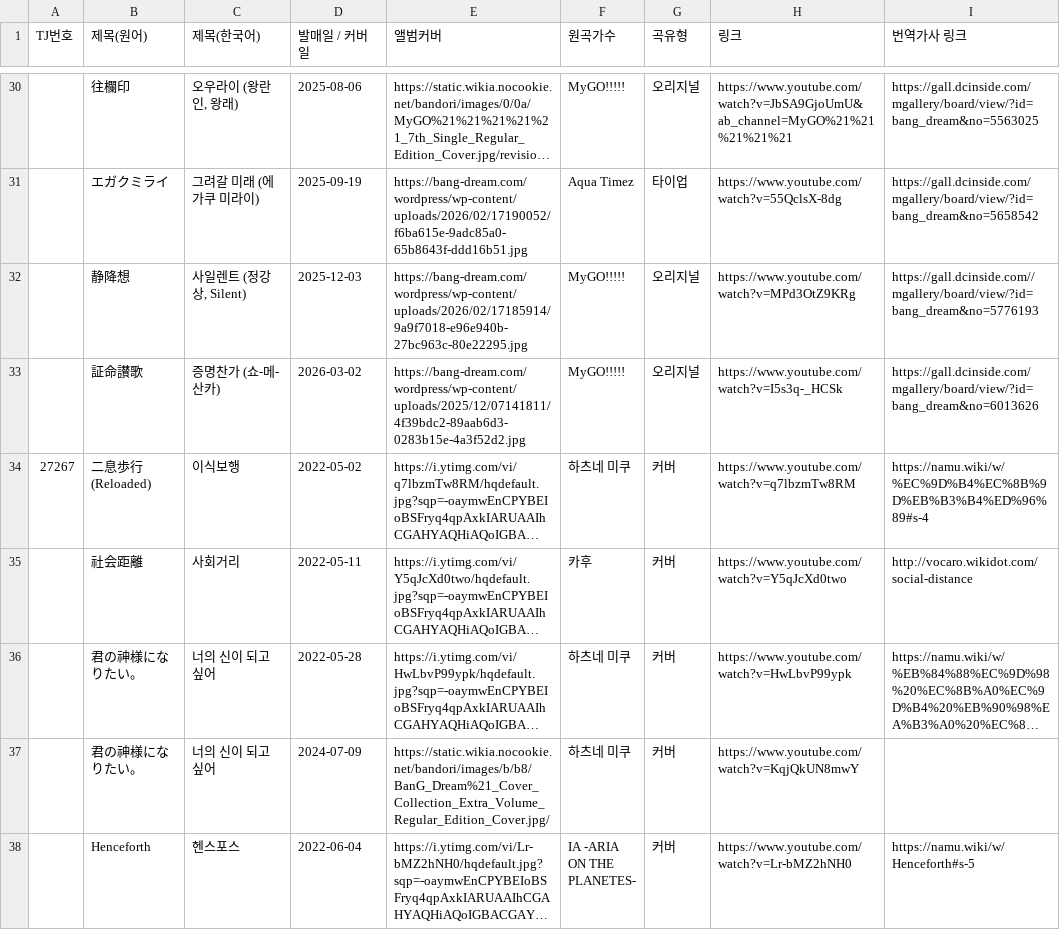
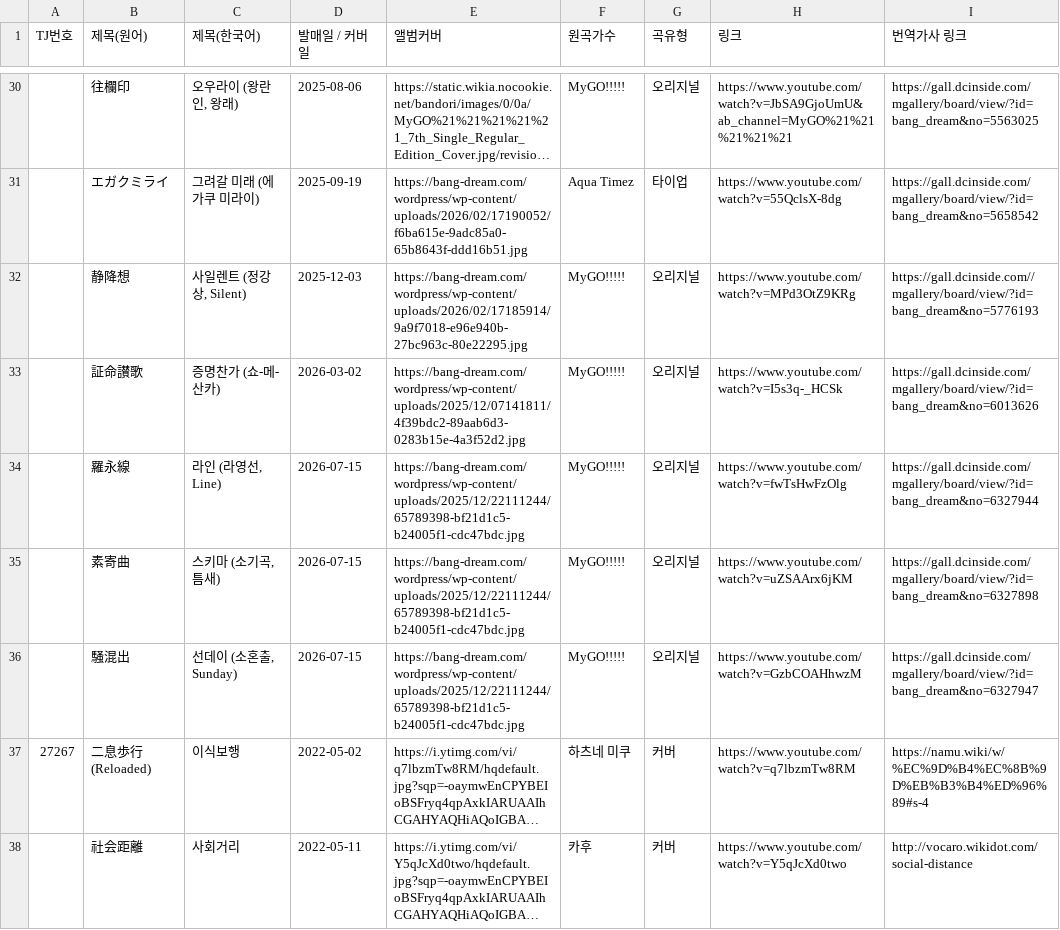
Before and after one commit to bandorigall/bandori_songs.github.io, a CSV file: mygo.csv, drawn as a sheet; only a part is shown, gaps mark what is left out; the shorter side is filled out with more unchanged rows; long unchanged cells end in …; the diff names each change by its address in the sheet, - before the commit and + after, or states it on an @@ line.

```diff
--- a/mygo.csv
+++ b/mygo.csv
+row 34:  | 羅永線 | 라인 (라영선, Line) | 2026-07-15 | https://bang-dream.com/wordpress/wp-content/uploads/2025/12/22111244/65789398-bf21d1c5-b24005f1-cdc47bdc.jpg | MyGO!!!!! | 오리지널 | https://www.youtube.com/watch?v=fwTsHwFzOlg | https://gall.dcinside.com/mgallery/board/view/?id=bang_dream&no=6327944
+row 35:  | 素寄曲 | 스키마 (소기곡, 틈새) | 2026-07-15 | https://bang-dream.com/wordpress/wp-content/uploads/2025/12/22111244/65789398-bf21d1c5-b24005f1-cdc47bdc.jpg | MyGO!!!!! | 오리지널 | https://www.youtube.com/watch?v=uZSAArx6jKM | https://gall.dcinside.com/mgallery/board/view/?id=bang_dream&no=6327898
+row 36:  | 騒混出 | 선데이 (소혼출, Sunday) | 2026-07-15 | https://bang-dream.com/wordpress/wp-content/uploads/2025/12/22111244/65789398-bf21d1c5-b24005f1-cdc47bdc.jpg | MyGO!!!!! | 오리지널 | https://www.youtube.com/watch?v=GzbCOAHhwzM | https://gall.dcinside.com/mgallery/board/view/?id=bang_dream&no=6327947
```
Also changed, not shown: 3 other files.
